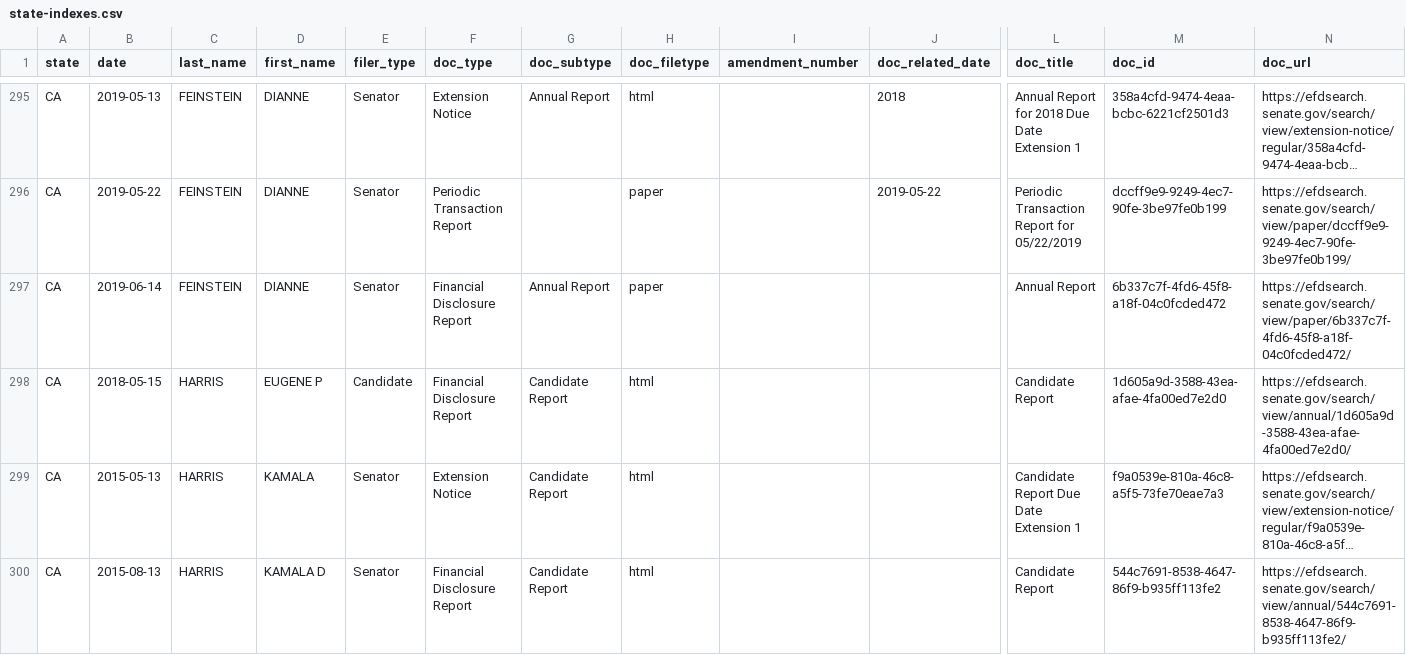
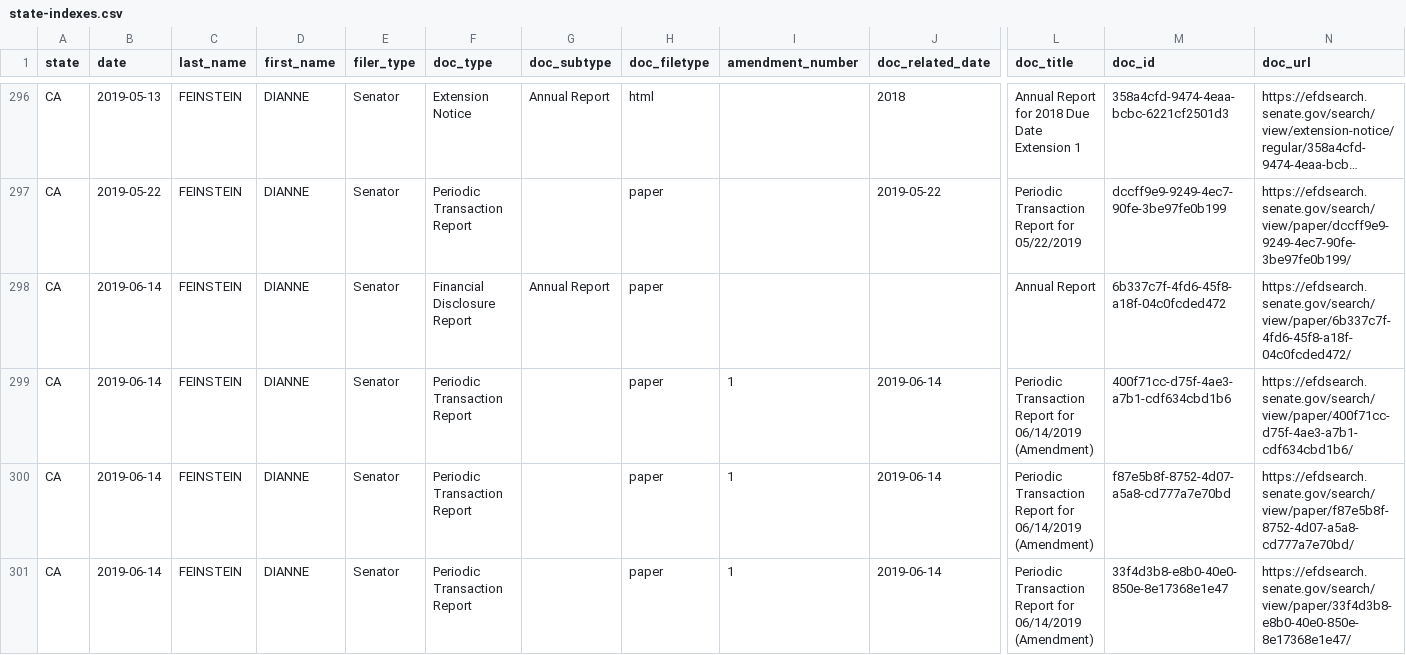
Before and after one commit to dannguyen/scrape-senate-financial-disclosures, a CSV file: data/parsed/state-indexes.csv, drawn as a sheet; only a part is shown, gaps mark what is left out; the shorter side is filled out with more unchanged rows; long unchanged cells end in …; rows hold the shown columns only; the diff covers the shown part only; the diff names each change by its address in the sheet, - before the commit and + after, or states it on an @@ line.

```diff
--- a/data/parsed/state-indexes.csv
+++ b/data/parsed/state-indexes.csv
+row 299: CA | 2019-06-14 | FEINSTEIN | DIANNE | Senator | Periodic Transaction Report |  | paper | 1 | 2019-06-14 | Periodic Transaction Report for 06/14/2019 (Amendment) | 400f71cc-d75f-4ae3-a7b1-cdf634cbd1b6 | https://efdsearch.senate.gov/search/view/paper/400f71cc-d75f-4ae3-a7b1-cdf634cbd1b6/
+row 300: CA | 2019-06-14 | FEINSTEIN | DIANNE | Senator | Periodic Transaction Report |  | paper | 1 | 2019-06-14 | Periodic Transaction Report for 06/14/2019 (Amendment) | f87e5b8f-8752-4d07-a5a8-cd777a7e70bd | https://efdsearch.senate.gov/search/view/paper/f87e5b8f-8752-4d07-a5a8-cd777a7e70bd/
+row 301: CA | 2019-06-14 | FEINSTEIN | DIANNE | Senator | Periodic Transaction Report |  | paper | 1 | 2019-06-14 | Periodic Transaction Report for 06/14/2019 (Amendment) | 33f4d3b8-e8b0-40e0-850e-8e17368e1e47 | https://efdsearch.senate.gov/search/view/paper/33f4d3b8-e8b0-40e0-850e-8e17368e1e47/
```
Also changed, not shown: 9 added rows and 14 moved rows elsewhere in this file, 19 other files.
